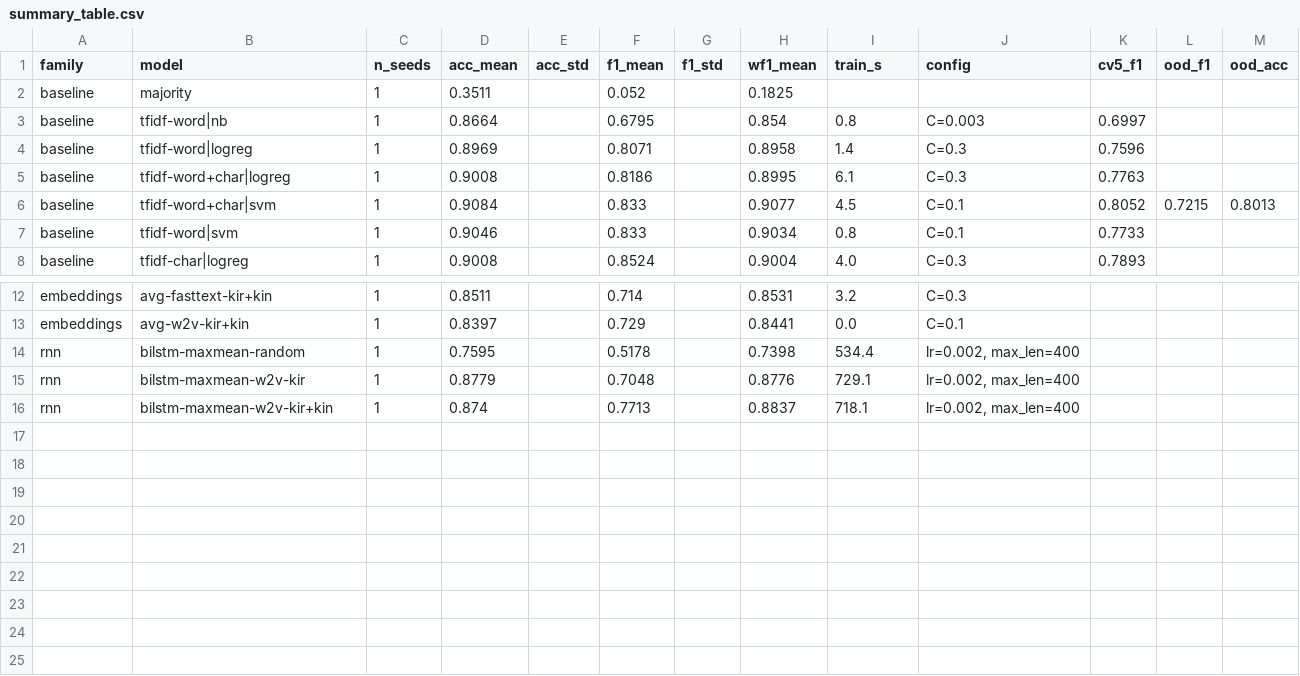
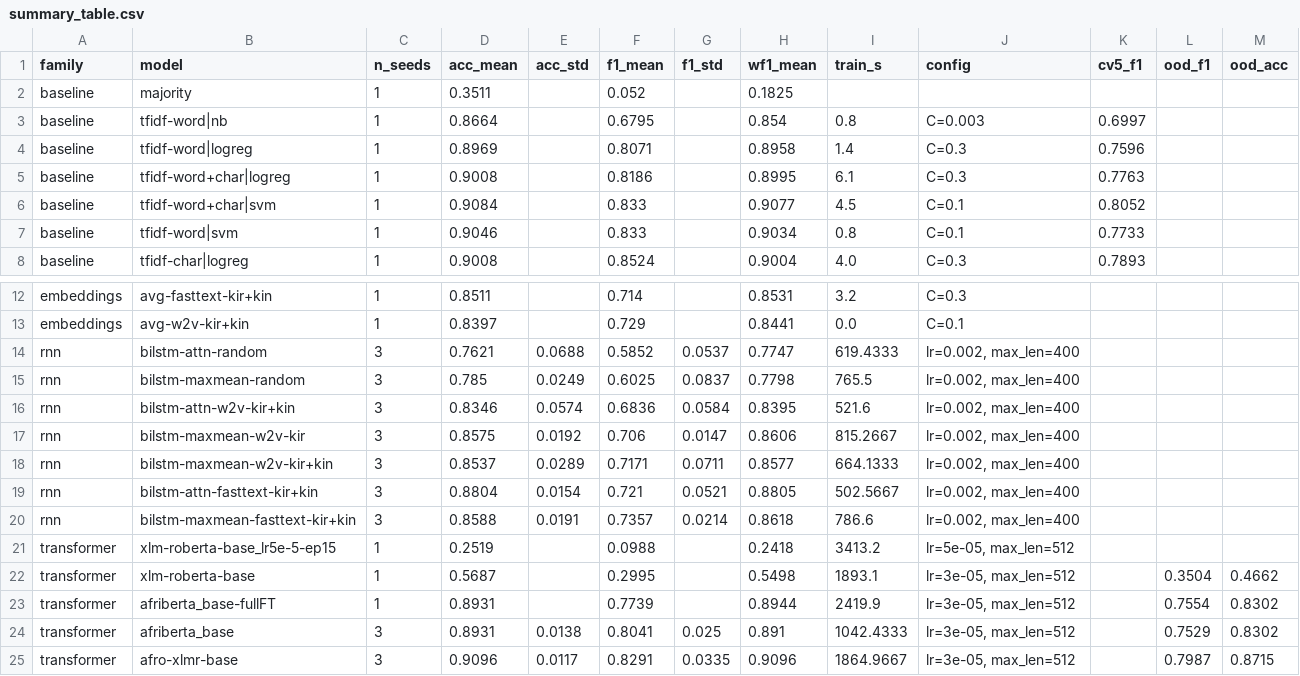
Before and after one commit to ReneNtabana/Summative, a CSV file: results/summary_table.csv, drawn as a sheet; only a part is shown, gaps mark what is left out.

```diff
--- a/results/summary_table.csv
+++ b/results/summary_table.csv
@@ -5,3 +5,3 @@ baseline,tfidf-word|logreg,1,0.8969,,0.8071,,0.8958,1.4,C=0.3,0.7596,,
 baseline,tfidf-word+char|logreg,1,0.9008,,0.8186,,0.8995,6.1,C=0.3,0.7763,,
-baseline,tfidf-word+char|svm,1,0.9084,,0.833,,0.9077,4.5,C=0.1,0.8052,0.7215,0.8013
+baseline,tfidf-word+char|svm,1,0.9084,,0.833,,0.9077,4.5,C=0.1,0.8052,,
 baseline,tfidf-word|svm,1,0.9046,,0.833,,0.9034,0.8,C=0.1,0.7733,,
@@ -13,4 +13,13 @@ embeddings,avg-fasttext-kir+kin,1,0.8511,,0.714,,0.8531,3.2,C=0.3,,,
 embeddings,avg-w2v-kir+kin,1,0.8397,,0.729,,0.8441,0.0,C=0.1,,,
-rnn,bilstm-maxmean-random,1,0.7595,,0.5178,,0.7398,534.4,"lr=0.002, max_len=400",,,
-rnn,bilstm-maxmean-w2v-kir,1,0.8779,,0.7048,,0.8776,729.1,"lr=0.002, max_len=400",,,
-rnn,bilstm-maxmean-w2v-kir+kin,1,0.874,,0.7713,,0.8837,718.1,"lr=0.002, max_len=400",,,
+rnn,bilstm-attn-random,3,0.7621,0.0688,0.5852,0.0537,0.7747,619.4333,"lr=0.002, max_len=400",,,
+rnn,bilstm-maxmean-random,3,0.785,0.0249,0.6025,0.0837,0.7798,765.5,"lr=0.002, max_len=400",,,
+rnn,bilstm-attn-w2v-kir+kin,3,0.8346,0.0574,0.6836,0.0584,0.8395,521.6,"lr=0.002, max_len=400",,,
+rnn,bilstm-maxmean-w2v-kir,3,0.8575,0.0192,0.706,0.0147,0.8606,815.2667,"lr=0.002, max_len=400",,,
+rnn,bilstm-maxmean-w2v-kir+kin,3,0.8537,0.0289,0.7171,0.0711,0.8577,664.1333,"lr=0.002, max_len=400",,,
+rnn,bilstm-attn-fasttext-kir+kin,3,0.8804,0.0154,0.721,0.0521,0.8805,502.5667,"lr=0.002, max_len=400",,,
+rnn,bilstm-maxmean-fasttext-kir+kin,3,0.8588,0.0191,0.7357,0.0214,0.8618,786.6,"lr=0.002, max_len=400",,,
+transformer,xlm-roberta-base_lr5e-5-ep15,1,0.2519,,0.0988,,0.2418,3413.2,"lr=5e-05, max_len=512",,,
+transformer,xlm-roberta-base,1,0.5687,,0.2995,,0.5498,1893.1,"lr=3e-05, max_len=512",,0.3504,0.4662
+transformer,afriberta_base-fullFT,1,0.8931,,0.7739,,0.8944,2419.9,"lr=3e-05, max_len=512",,0.7554,0.8302
+transformer,afriberta_base,3,0.8931,0.0138,0.8041,0.025,0.891,1042.4333,"lr=3e-05, max_len=512",,0.7529,0.8302
+transformer,afro-xlmr-base,3,0.9096,0.0117,0.8291,0.0335,0.9096,1864.9667,"lr=3e-05, max_len=512",,0.7987,0.8715
```
Also changed, not shown: results/experiments.csv, 5 other files.
